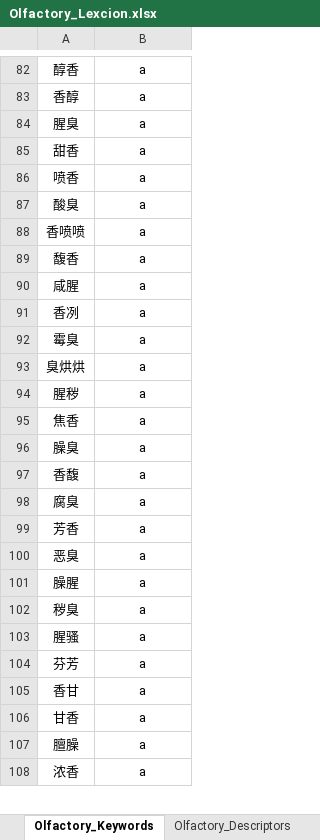
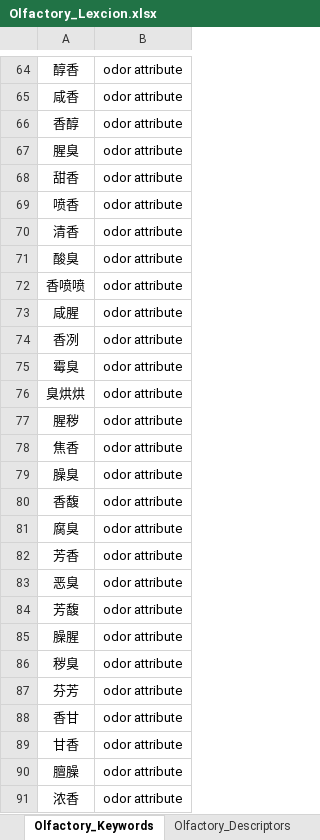
Before and after one commit to heke222/COCD, an Excel workbook: Chinese_Olfactory_Corpus_and_Annotation_Dataset/Olfactory_Lexcion.xlsx, sheet Olfactory_Keywords, drawn as a sheet; only a part is shown, gaps mark what is left out; values as stored, in another font and other column widths than the file's, no borders; removed rows and columns are numbered as before the commit, all else as after; the diff covers the shown part only; the diff names each change by its address in the sheet, - before the commit and + after, or states it on an @@ line.

```diff
--- a/Chinese_Olfactory_Corpus_and_Annotation_Dataset/Olfactory_Lexcion.xlsx (sheet Olfactory_Keywords)
+++ b/Chinese_Olfactory_Corpus_and_Annotation_Dataset/Olfactory_Lexcion.xlsx (sheet Olfactory_Keywords)
-B64: a
+B64: odor attribute
+row 65: 咸香 | odor attribute
-B66:B69: a
+B66:B69: odor attribute
+row 70: 清香 | odor attribute
-B71:B72: a
+B71:B72: odor attribute
-row 89: 馥香 | a
-B73:B83: a
+B73:B83: odor attribute
+row 84: 芳馥 | odor attribute
-B85:B86: a
+B85:B86: odor attribute
-row 103: 腥骚 | a
-B87:B91: a
+B87:B91: odor attribute
```
Also changed, not shown: 14 added rows, 43 removed rows, 55 edited cells and cell formats elsewhere in this sheet, sheet Olfactory_Descriptors, sheet Strongly_Olfaction-Associated_D, other sheet tabs.
